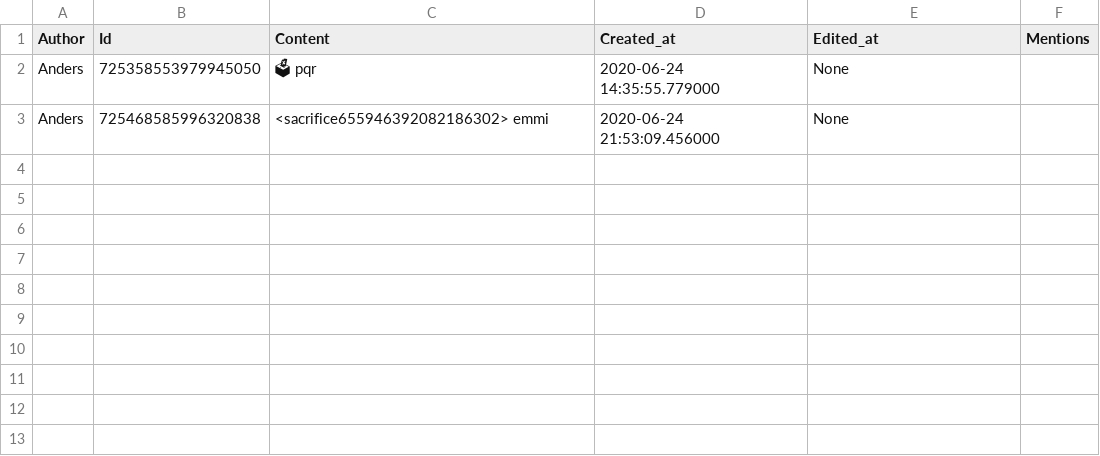
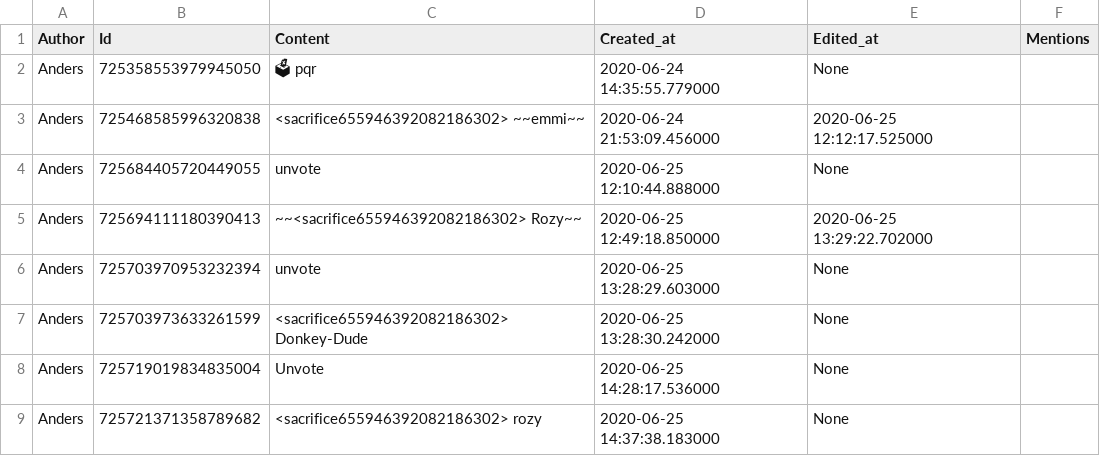
Before and after one commit to Ravenshard/shadowBot, a TSV file: log/Dominion (Card Game)/border-village-votes/Anders/Anderslog000.tsv, drawn as a sheet; the diff names each change by its address in the sheet, - before the commit and + after, or states it on an @@ line.

```diff
--- a/log/Dominion (Card Game)/border-village-votes/Anders/Anderslog000.tsv
+++ b/log/Dominion (Card Game)/border-village-votes/Anders/Anderslog000.tsv
-C3 (Content): <sacrifice655946392082186302> emmi
+C3 (Content): <sacrifice655946392082186302> ~~emmi~~
-E3 (Edited_at): None
+E3 (Edited_at): 2020-06-25 12:12:17.525000
+row 4: Anders | 725684405720449055 | unvote | 2020-06-25 12:10:44.888000 | None
+row 5: Anders | 725694111180390413 | ~~<sacrifice655946392082186302> Rozy~~ | 2020-06-25 12:49:18.850000 | 2020-06-25 13:29:22.702000
+row 6: Anders | 725703970953232394 | unvote | 2020-06-25 13:28:29.603000 | None
+row 7: Anders | 725703973633261599 | <sacrifice655946392082186302> Donkey-Dude | 2020-06-25 13:28:30.242000 | None
+row 8: Anders | 725719019834835004 | Unvote | 2020-06-25 14:28:17.536000 | None
+row 9: Anders | 725721371358789682 | <sacrifice655946392082186302> rozy | 2020-06-25 14:37:38.183000 | None
```
Also changed, not shown: log/Dominion (Card Game)/border-village-votes/Bluey The Bear/Bluey The Bearlog000.tsv, log/Dominion (Card Game)/border-village-votes/Jerry/Jerrylog000.tsv, 14 other files.
